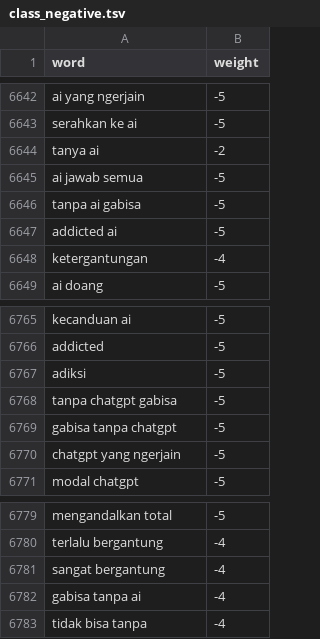
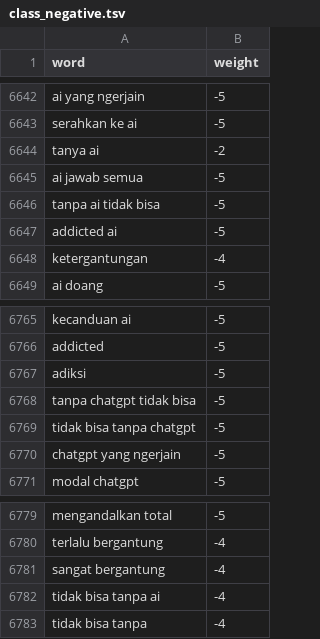
Before and after one commit to mkom23/mkom23-repo-sentiment, a TSV file: class_negative.tsv, drawn as a sheet; only a part is shown, gaps mark what is left out.

Commit message:
Update class_negative.tsv

```diff
--- a/class_negative.tsv
+++ b/class_negative.tsv
@@ -6645,3 +6645,3 @@ tanya ai	-2
 ai jawab semua	-5
-tanpa ai gabisa	-5
+tanpa ai tidak bisa	-5
 addicted ai	-5
@@ -6767,4 +6767,4 @@ addicted	-5
 adiksi	-5
-tanpa chatgpt gabisa	-5
-gabisa tanpa chatgpt	-5
+tanpa chatgpt tidak bisa	-5
+tidak bisa tanpa chatgpt	-5
 chatgpt yang ngerjain	-5
@@ -6781,3 +6781,3 @@ terlalu bergantung	-4
 sangat bergantung	-4
-gabisa tanpa ai	-4
+tidak bisa tanpa ai	-4
 tidak bisa tanpa	-4
```
